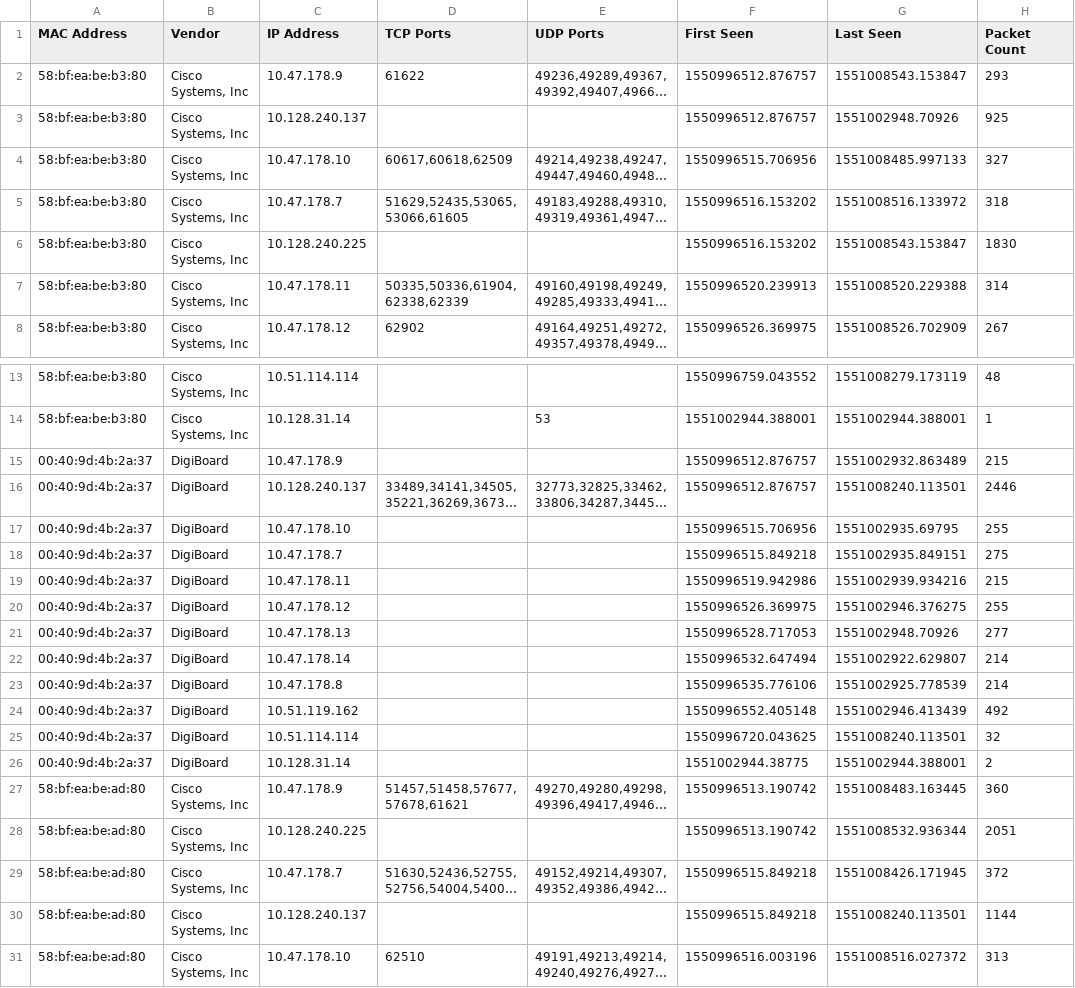
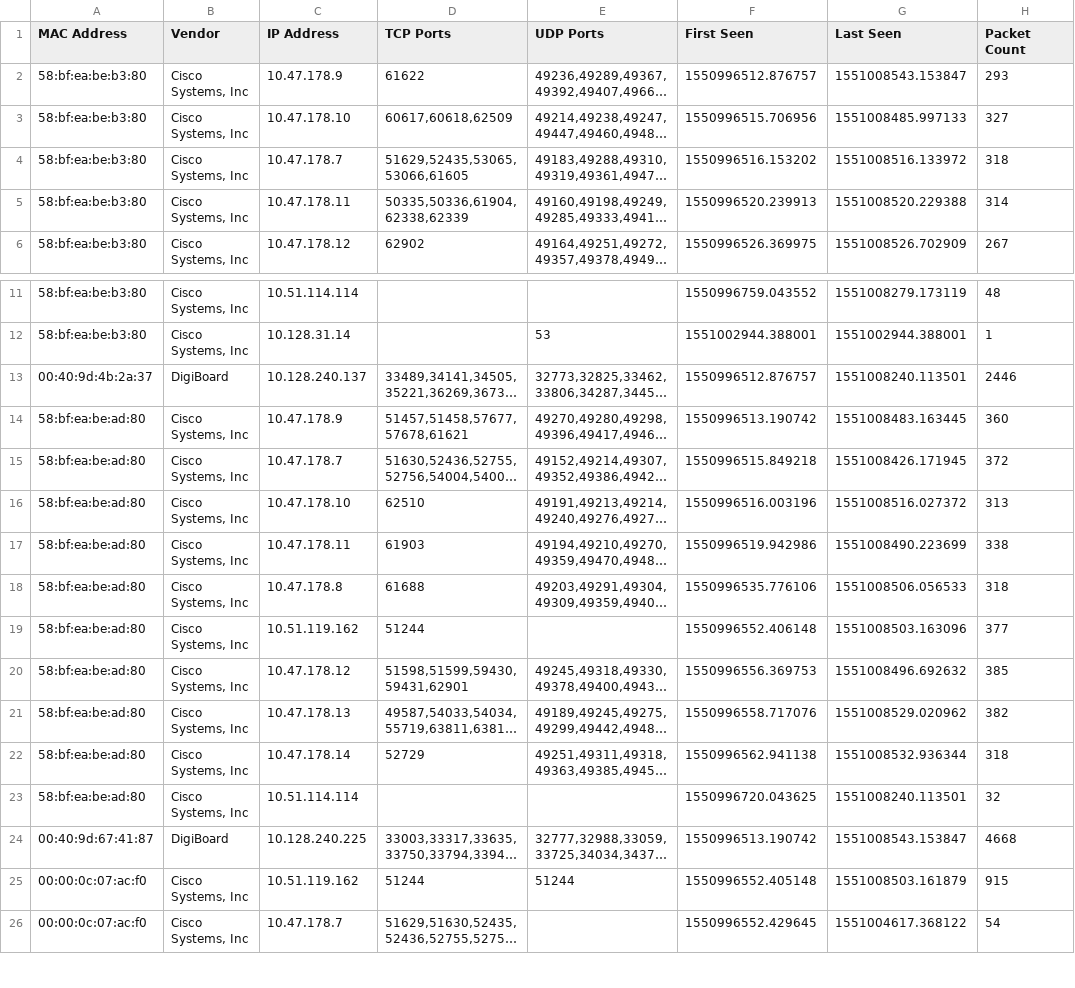
Before and after one commit to mattpainter701/pcap_parser, a CSV file: outputs/vlan-240-device_info.csv (was vlan-240-device_info.csv), drawn as a sheet; only a part is shown, gaps mark what is left out; the shorter side is filled out with more unchanged rows; long unchanged cells end in …; the diff covers the shown part only; the diff names each change by its address in the sheet, - before the commit and + after, or states it on an @@ line.

Commit message:
Improved pcap_parser with better MAC filtering and outputs directory

```diff
--- a/vlan-240-device_info.csv
+++ b/outputs/vlan-240-device_info.csv
-row 3: 58:bf:ea:be:b3:80 | Cisco Systems, Inc | 10.128.240.137 |  |  | 1550996512.876757 | 1551002948.70926 | 925
-row 6: 58:bf:ea:be:b3:80 | Cisco Systems, Inc | 10.128.240.225 |  |  | 1550996516.153202 | 1551008543.153847 | 1830
-row 15: 00:40:9d:4b:2a:37 | DigiBoard | 10.47.178.9 |  |  | 1550996512.876757 | 1551002932.863489 | 215
-row 17: 00:40:9d:4b:2a:37 | DigiBoard | 10.47.178.10 |  |  | 1550996515.706956 | 1551002935.69795 | 255
-row 18: 00:40:9d:4b:2a:37 | DigiBoard | 10.47.178.7 |  |  | 1550996515.849218 | 1551002935.849151 | 275
-row 19: 00:40:9d:4b:2a:37 | DigiBoard | 10.47.178.11 |  |  | 1550996519.942986 | 1551002939.934216 | 215
-row 20: 00:40:9d:4b:2a:37 | DigiBoard | 10.47.178.12 |  |  | 1550996526.369975 | 1551002946.376275 | 255
-row 21: 00:40:9d:4b:2a:37 | DigiBoard | 10.47.178.13 |  |  | 1550996528.717053 | 1551002948.70926 | 277
-row 22: 00:40:9d:4b:2a:37 | DigiBoard | 10.47.178.14 |  |  | 1550996532.647494 | 1551002922.629807 | 214
-row 23: 00:40:9d:4b:2a:37 | DigiBoard | 10.47.178.8 |  |  | 1550996535.776106 | 1551002925.778539 | 214
-row 24: 00:40:9d:4b:2a:37 | DigiBoard | 10.51.119.162 |  |  | 1550996552.405148 | 1551002946.413439 | 492
-row 25: 00:40:9d:4b:2a:37 | DigiBoard | 10.51.114.114 |  |  | 1550996720.043625 | 1551008240.113501 | 32
-row 26: 00:40:9d:4b:2a:37 | DigiBoard | 10.128.31.14 |  |  | 1551002944.38775 | 1551002944.388001 | 2
-row 28: 58:bf:ea:be:ad:80 | Cisco Systems, Inc | 10.128.240.225 |  |  | 1550996513.190742 | 1551008532.936344 | 2051
-row 30: 58:bf:ea:be:ad:80 | Cisco Systems, Inc | 10.128.240.137 |  |  | 1550996515.849218 | 1551008240.113501 | 1144
```
Also changed, not shown: 12 removed rows elsewhere in this file, 4 other files.
